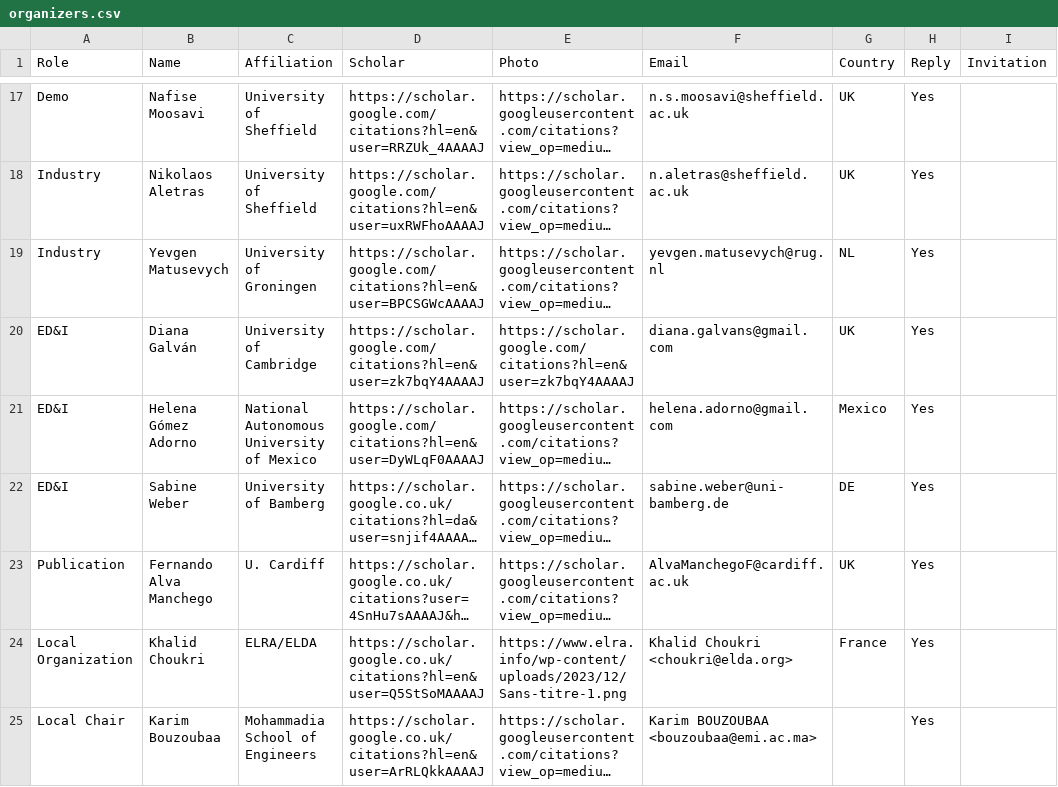
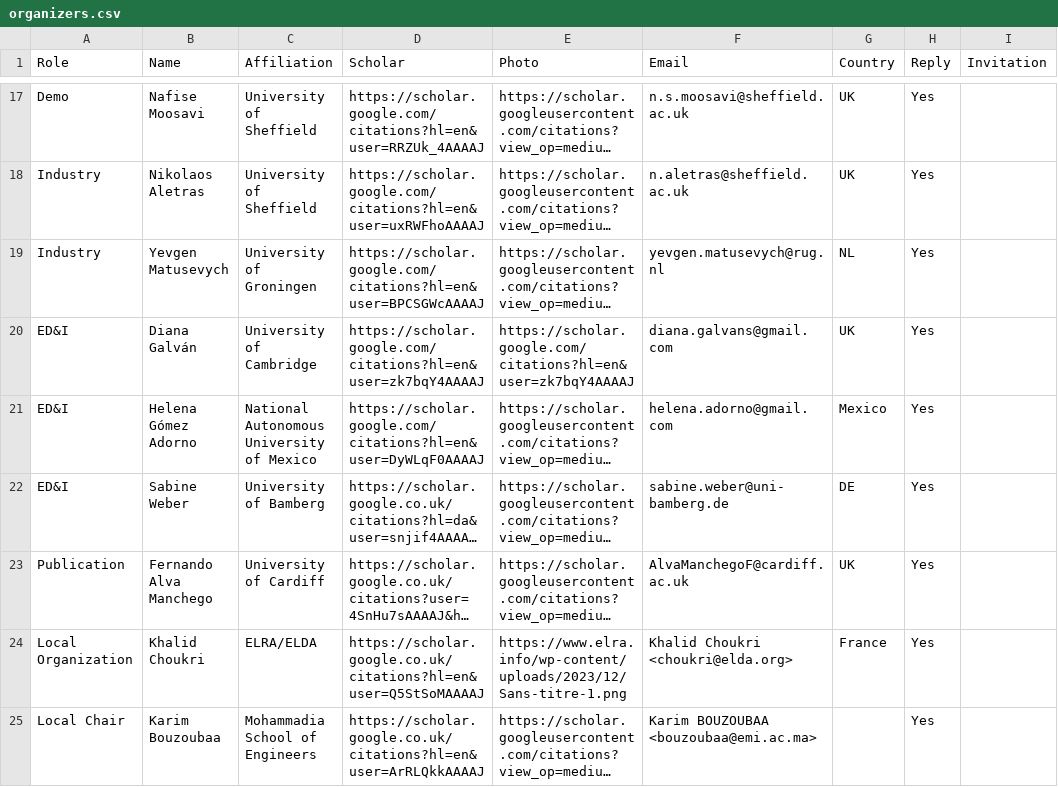
Before and after one commit to acl-org/eacl-2026, a CSV file: _data/organizers.csv, drawn as a sheet; only a part is shown, gaps mark what is left out; long unchanged cells end in …; the diff names each change by its address in the sheet, - before the commit and + after, or states it on an @@ line.

Commit message:
modify names

```diff
--- a/_data/organizers.csv
+++ b/_data/organizers.csv
-C23 (Affiliation): U. Cardiff
+C23 (Affiliation): University of Cardiff
```
